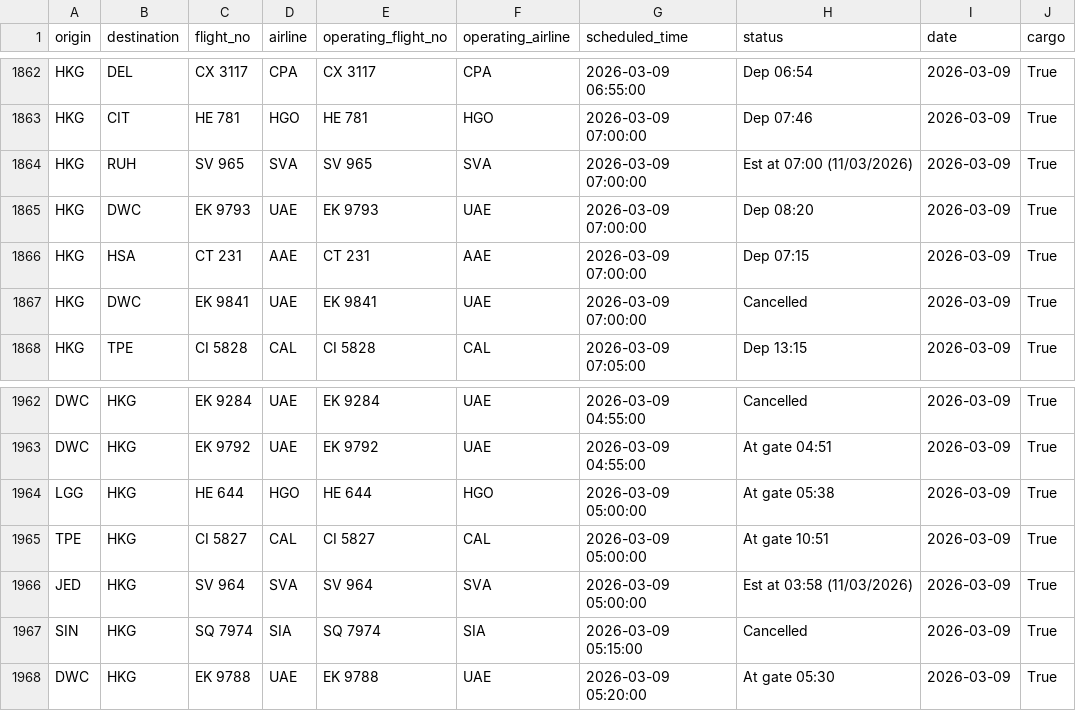
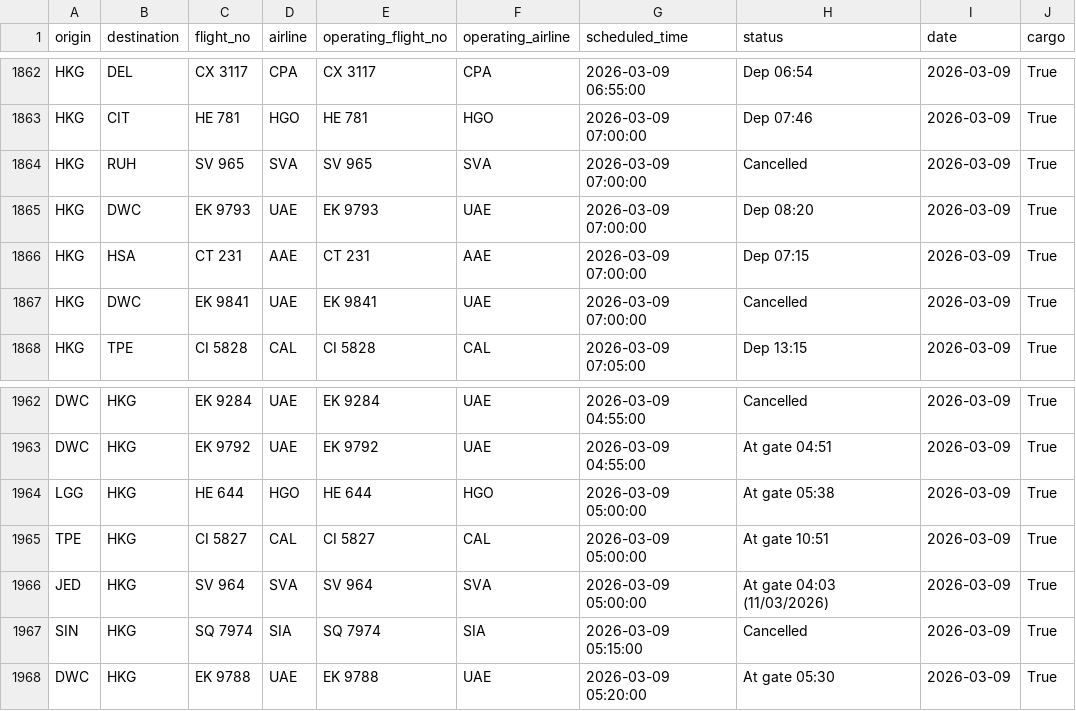
Before and after one commit to linlaurent/flyghts, a CSV file: data/hkg/2026-03-09.csv, drawn as a sheet; only a part is shown, gaps mark what is left out.

```diff
--- a/data/hkg/2026-03-09.csv
+++ b/data/hkg/2026-03-09.csv
@@ -1863,3 +1863,3 @@ HKG,DEL,CX 3117,CPA,CX 3117,CPA,2026-03-09 06:55:00,Dep 06:54,2026-03-09,True
 HKG,CIT,HE 781,HGO,HE 781,HGO,2026-03-09 07:00:00,Dep 07:46,2026-03-09,True
-HKG,RUH,SV 965,SVA,SV 965,SVA,2026-03-09 07:00:00,Est at 07:00 (11/03/2026),2026-03-09,True
+HKG,RUH,SV 965,SVA,SV 965,SVA,2026-03-09 07:00:00,Cancelled,2026-03-09,True
 HKG,DWC,EK 9793,UAE,EK 9793,UAE,2026-03-09 07:00:00,Dep 08:20,2026-03-09,True
@@ -1965,3 +1965,3 @@ LGG,HKG,HE 644,HGO,HE 644,HGO,2026-03-09 05:00:00,At gate 05:38,2026-03-09,True
 TPE,HKG,CI 5827,CAL,CI 5827,CAL,2026-03-09 05:00:00,At gate 10:51,2026-03-09,True
-JED,HKG,SV 964,SVA,SV 964,SVA,2026-03-09 05:00:00,Est at 03:58 (11/03/2026),2026-03-09,True
+JED,HKG,SV 964,SVA,SV 964,SVA,2026-03-09 05:00:00,At gate 04:03 (11/03/2026),2026-03-09,True
 SIN,HKG,SQ 7974,SIA,SQ 7974,SIA,2026-03-09 05:15:00,Cancelled,2026-03-09,True
```
Also changed, not shown: 1 other file.
